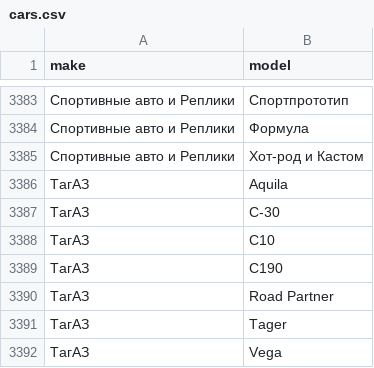
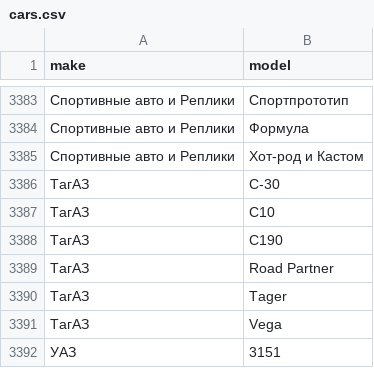
Before and after one commit to COTCA/vtcas-backend, a CSV file: ServicePrice/src/main/resources/db/data/cars/cars.csv, drawn as a sheet; only a part is shown, gaps mark what is left out; the shorter side is filled out with more unchanged rows; the diff names each change by its address in the sheet, - before the commit and + after, or states it on an @@ line.

Commit message:
VTCAS-12: sdfsdf

```diff
--- a/ServicePrice/src/main/resources/db/data/cars/cars.csv
+++ b/ServicePrice/src/main/resources/db/data/cars/cars.csv
-row 3386: ТагАЗ | Aquila
```
